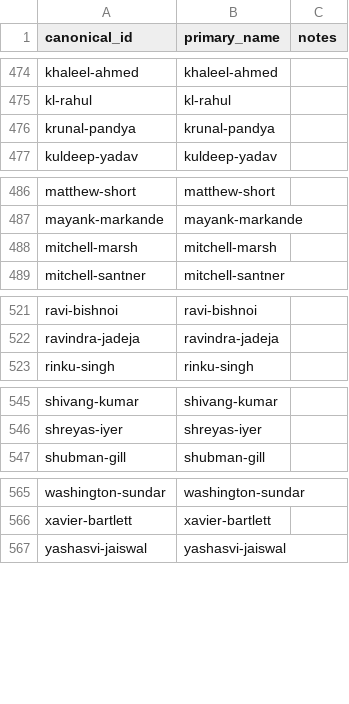
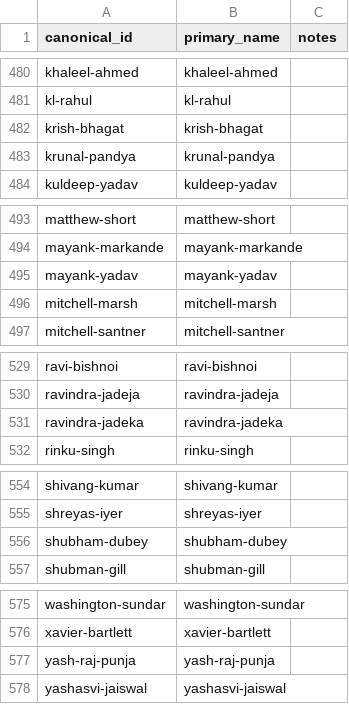
Before and after one commit to Jaymehta45/Sabermetric-IPL-Prediction-, a CSV file: data/processed/player_registry.csv, drawn as a sheet; only a part is shown, gaps mark what is left out; the diff covers the shown part only.

```diff
--- a/data/processed/player_registry.csv
+++ b/data/processed/player_registry.csv
@@ -475,2 +481,3 @@ khaleel-ahmed,khaleel-ahmed,
 kl-rahul,kl-rahul,
+krish-bhagat,krish-bhagat,
 krunal-pandya,krunal-pandya,
@@ -487,2 +494,3 @@ matthew-short,matthew-short,
 mayank-markande,mayank-markande,
+mayank-yadav,mayank-yadav,
 mitchell-marsh,mitchell-marsh,
@@ -522,2 +530,3 @@ ravi-bishnoi,ravi-bishnoi,
 ravindra-jadeja,ravindra-jadeja,
+ravindra-jadeka,ravindra-jadeka,
 rinku-singh,rinku-singh,
@@ -546,2 +555,3 @@ shivang-kumar,shivang-kumar,
 shreyas-iyer,shreyas-iyer,
+shubham-dubey,shubham-dubey,
 shubman-gill,shubman-gill,
@@ -566,2 +576,3 @@ washington-sundar,washington-sundar,
 xavier-bartlett,xavier-bartlett,
+yash-raj-punja,yash-raj-punja,
 yashasvi-jaiswal,yashasvi-jaiswal,
```
Also changed, not shown: 6 added rows elsewhere in this file, data/processed/player_aliases.csv, data/processed/team_franchise_profiles.csv, 37 other files.
